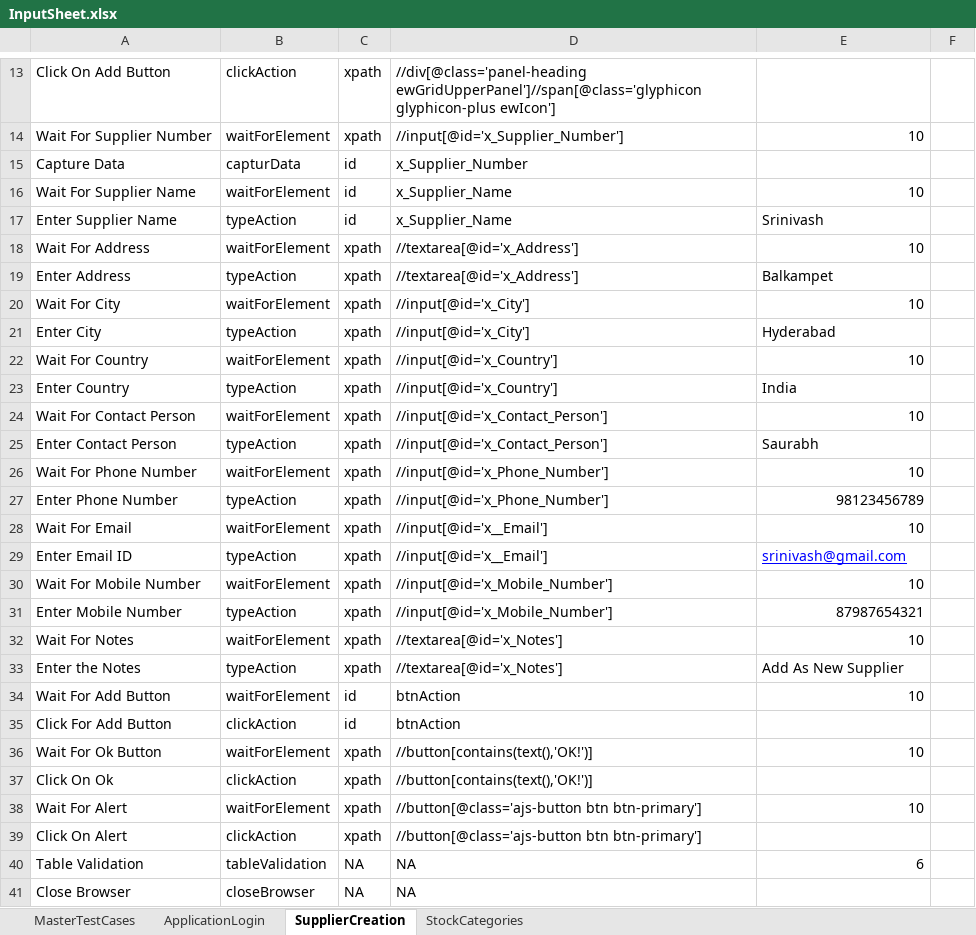
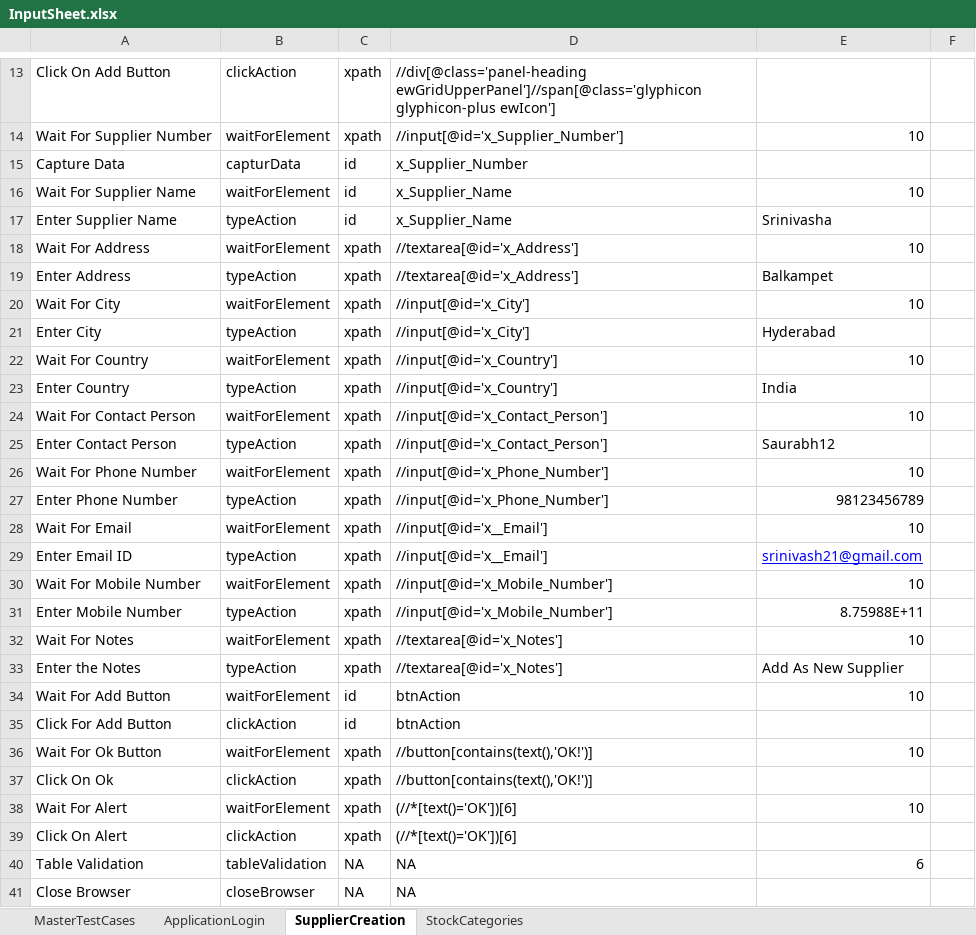
Before and after one commit to kasariSaurabh/AutomationFramework, an Excel workbook: ERP_Accounting/TestInput/InputSheet.xlsx, sheet SupplierCreation, drawn as a sheet; only a part is shown, gaps mark what is left out; values as stored, in another font and other column widths than the file's, no borders; the diff names each change by its address in the sheet, - before the commit and + after, or states it on an @@ line.

```diff
--- a/ERP_Accounting/TestInput/InputSheet.xlsx (sheet SupplierCreation)
+++ b/ERP_Accounting/TestInput/InputSheet.xlsx (sheet SupplierCreation)
-E17: Srinivash
+E17: Srinivasha
-E25: Saurabh
+E25: Saurabh12
-E29: srinivash@gmail.com
+E29: srinivash21@gmail.com
-E31: 87987654321
+E31: 8.75988E+11
-D38:D39: //button[@class='ajs-button btn btn-primary']
+D38:D39: (//*[text()='OK'])[6]
```
Also changed, not shown: sheet StockCategories, sheet MasterTestCases, ERP_Accounting/TestOutput/Hybrid.xlsx, 31 other files.
